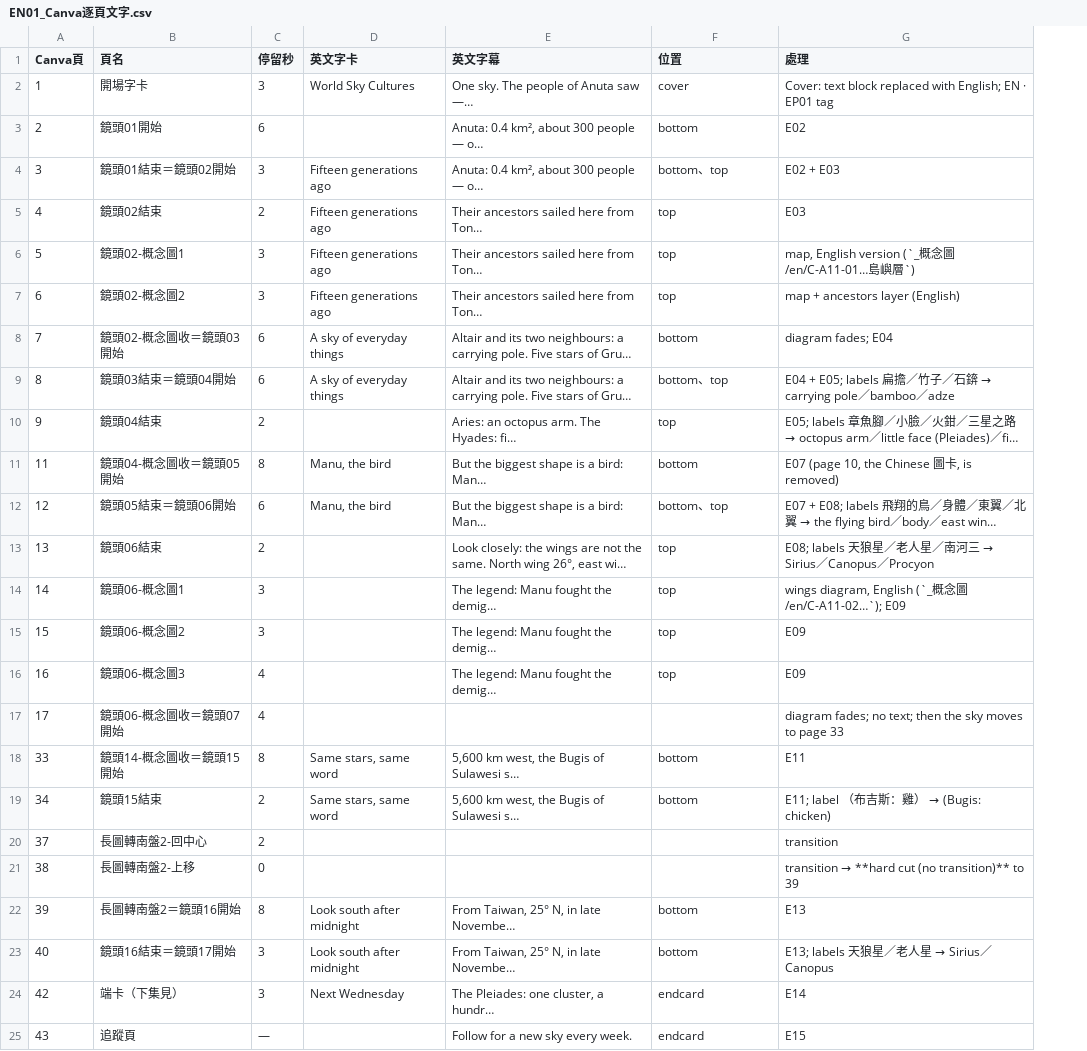
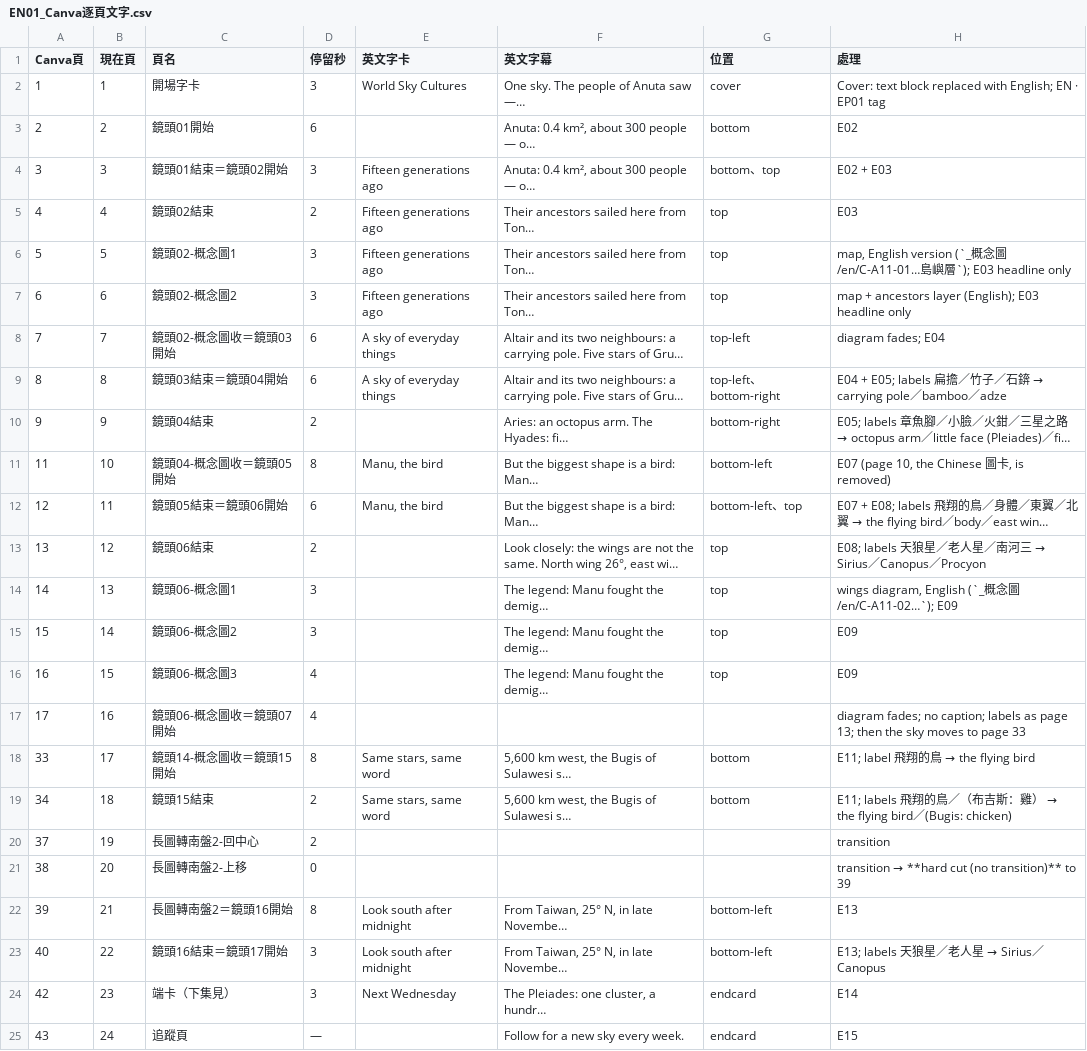
Before and after one commit to Kimchi2104/NTNU-Insta, a CSV file: 05_素材/A-11_阿努塔/_英文版/EN01_Canva逐頁文字.csv, drawn as a sheet; long unchanged cells end in …; addresses are those after the commit; the diff names each change by its address in the sheet, - before the commit and + after, or states it on an @@ line.

```diff
--- a/05_素材/A-11_阿努塔/_英文版/EN01_Canva逐頁文字.csv
+++ b/05_素材/A-11_阿努塔/_英文版/EN01_Canva逐頁文字.csv
+column B (現在頁), rows 2-25: 1 | 2 | 3 | 4 | 5 | 6 | 7 | 8 | 9 | 10 | 11 | 12 | 13 | 14 | 15 | 16 | 17 | 18 | 19 | 20 | 21 | 22 | 23 | 24
-H6 (處理): …嶼層`)
+H6 (處理): …嶼層`); E03 headline only
-H7 (處理): map + ancestors layer (English)
+H7 (處理): map + ancestors layer (English); E03 headline only
-G8 (位置): bottom
+G8 (位置): top-left
-G9 (位置): bottom、top
+G9 (位置): top-left、bottom-right
-G10 (位置): top
+G10 (位置): bottom-right
-G11 (位置): bottom
+G11 (位置): bottom-left
-G12 (位置): bottom、top
+G12 (位置): bottom-left、top
-H17 (處理): …fades; no text; then the…
+H17 (處理): …fades; no caption; labels as page 13; then the…
@@ H18 (處理): E11 → E11; label 飛翔的鳥 → the flying bird @@
@@ H19 (處理): E11; label （布吉斯：雞） → (Bugis: chicken) → E11; labels 飛翔的鳥／（布吉斯：雞） → the flying bird／(Bugis: chicken) @@
-G22:G23 (位置): bottom
+G22:G23 (位置): bottom-left
```
Also changed, not shown: 5 other files.
